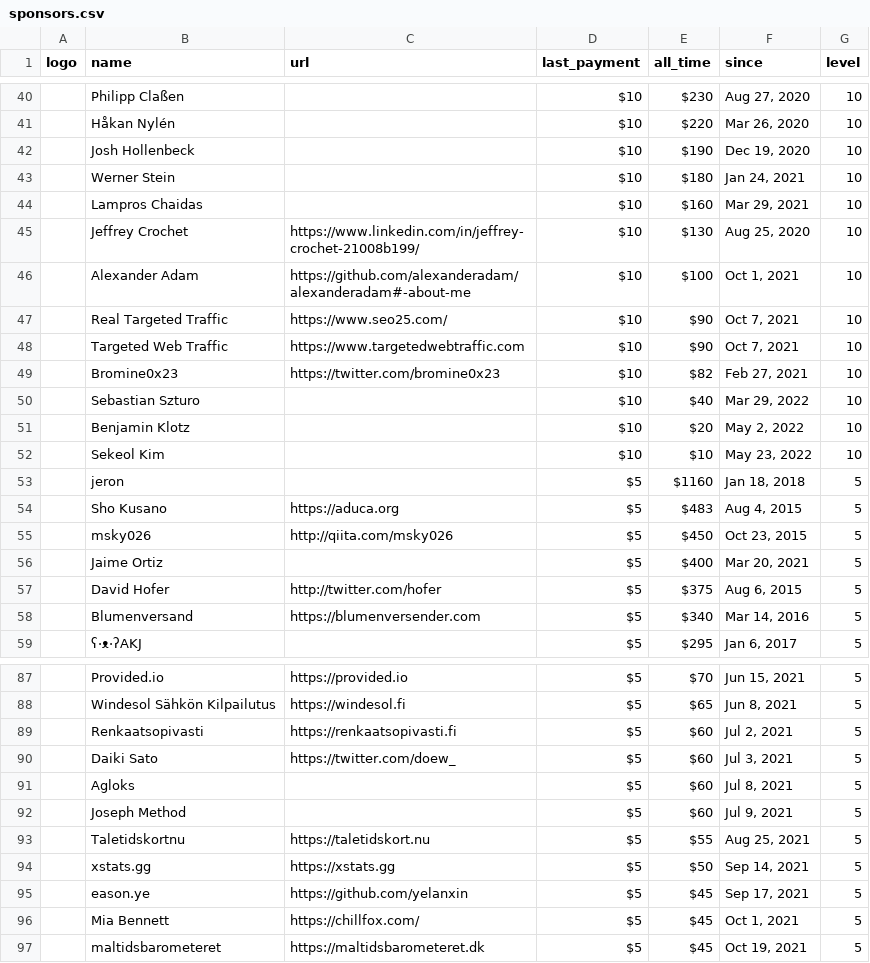
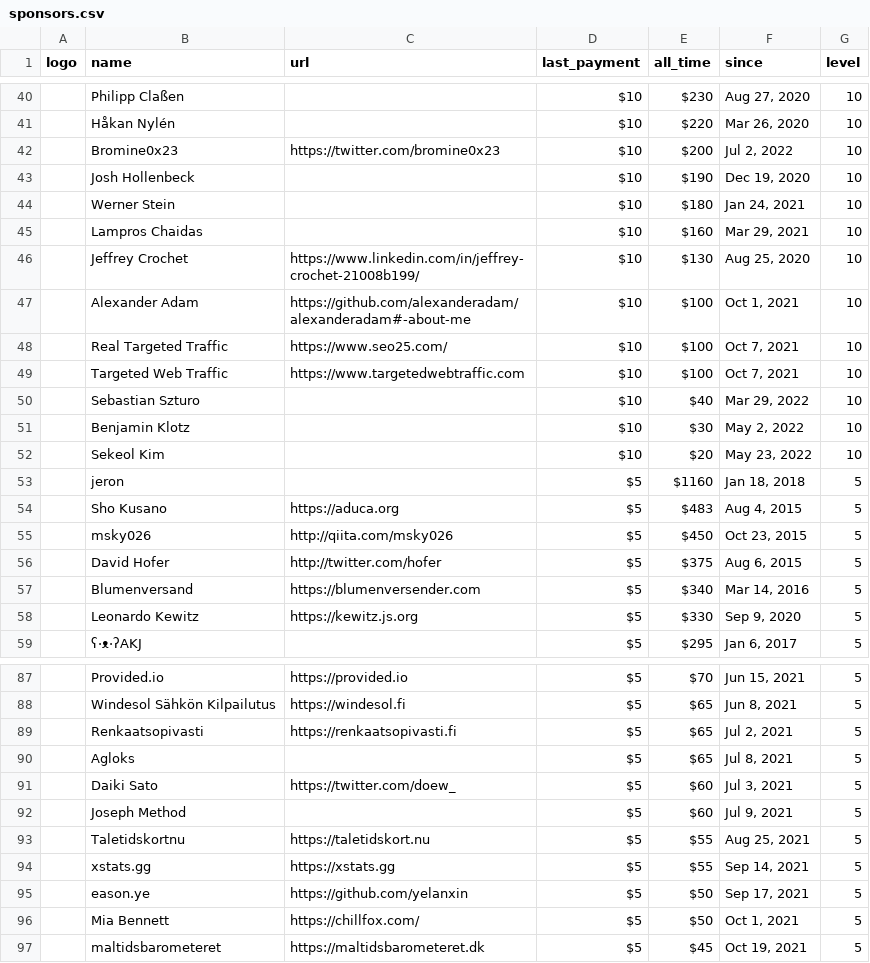
Before and after one commit to crystal-lang/crystal-website, a CSV file: _data/sponsors.csv, drawn as a sheet; only a part is shown, gaps mark what is left out; removed rows and columns are numbered as before the commit, all else as after; the diff covers the shown part only; the diff names each change by its address in the sheet, - before the commit and + after, or states it on an @@ line.

Commit message:
Updating sponsors

```diff
--- a/_data/sponsors.csv
+++ b/_data/sponsors.csv
+row 42:  | Bromine0x23 | https://twitter.com/bromine0x23 | $10 | $200 | Jul 2, 2022 | 10
-E48:E49 (all_time): $90
+E48:E49 (all_time): $100
-row 49:  | Bromine0x23 | https://twitter.com/bromine0x23 | $10 | $82 | Feb 27, 2021 | 10
-E51 (all_time): $20
+E51 (all_time): $30
-E52 (all_time): $10
+E52 (all_time): $20
-row 56:  | Jaime Ortiz |  | $5 | $400 | Mar 20, 2021 | 5
+row 58:  | Leonardo Kewitz | https://kewitz.js.org | $5 | $330 | Sep 9, 2020 | 5
-E89 (all_time): $60
+E89 (all_time): $65
+row 90:  | Agloks |  | $5 | $65 | Jul 8, 2021 | 5
-row 91:  | Agloks |  | $5 | $60 | Jul 8, 2021 | 5
-E94 (all_time): $50
+E94 (all_time): $55
-E95:E96 (all_time): $45
+E95:E96 (all_time): $50
```
Also changed, not shown: 5 added rows, 3 removed rows and 6 edited cells elsewhere in this file, 1 other file.
